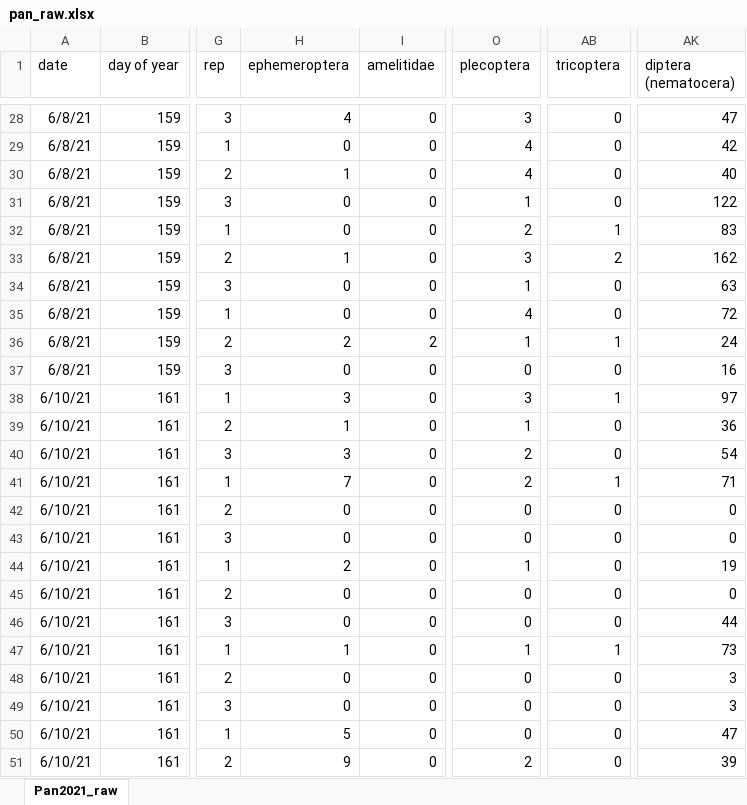
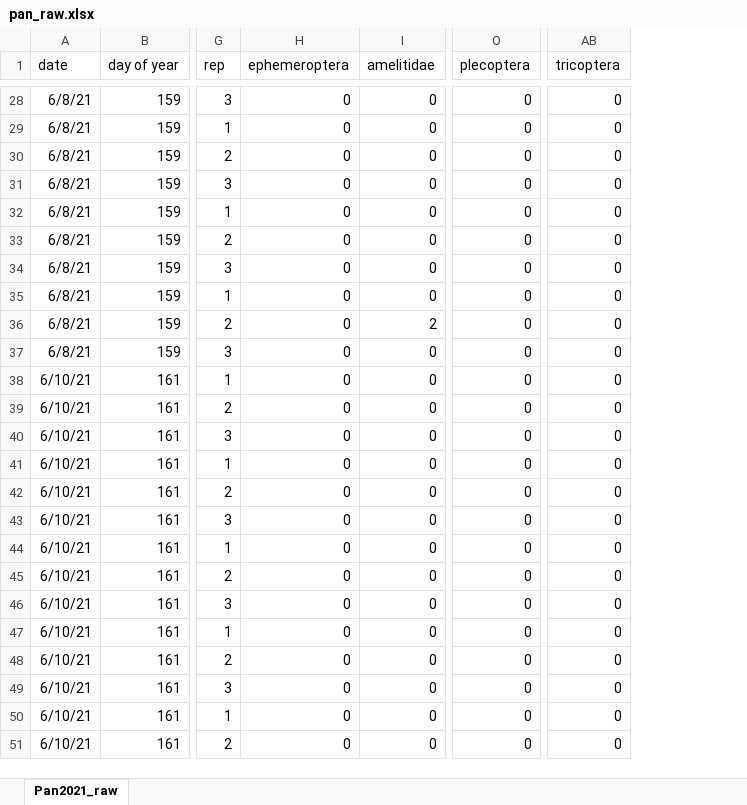
Before and after one commit to michfill/colman_macros, an Excel workbook: 0_Data/internal/BDA/Pan/pan_raw.xlsx, sheet Pan2021_raw, drawn as a sheet; only a part is shown, gaps mark what is left out; values as stored, in another font and other column widths than the file's, no borders; the diff covers the shown part only; the diff names each change by its address in the sheet, - before the commit and + after, or states it on an @@ line.

```diff
--- a/0_Data/internal/BDA/Pan/pan_raw.xlsx (sheet Pan2021_raw)
+++ b/0_Data/internal/BDA/Pan/pan_raw.xlsx (sheet Pan2021_raw)
-column AK (diptera (nematocera)), rows 28-51: 47 | 42 | 40 | 122 | 83 | 162 | 63 | 72 | 24 | 16 | 97 | 36 | 54 | 71 | 0 | 0 | 19 | 0 | 44 | 73 | 3 | 3 | 47 | 39
-H28 (ephemeroptera): 4
+H28 (ephemeroptera): 0
-O28 (plecoptera): 3
+O28 (plecoptera): 0
-O29:O30 (plecoptera): 4
+O29:O30 (plecoptera): 0
-H30 (ephemeroptera): 1
+H30 (ephemeroptera): 0
-O31 (plecoptera): 1
+O31 (plecoptera): 0
-O32 (plecoptera): 2
+O32 (plecoptera): 0
-AB32 (tricoptera): 1
+AB32 (tricoptera): 0
-H33 (ephemeroptera): 1
+H33 (ephemeroptera): 0
-O33 (plecoptera): 3
+O33 (plecoptera): 0
-AB33 (tricoptera): 2
+AB33 (tricoptera): 0
-O34 (plecoptera): 1
+O34 (plecoptera): 0
-O35 (plecoptera): 4
+O35 (plecoptera): 0
-H36 (ephemeroptera): 2
+H36 (ephemeroptera): 0
-O36 (plecoptera): 1
+O36 (plecoptera): 0
-AB36 (tricoptera): 1
+AB36 (tricoptera): 0
-H38 (ephemeroptera): 3
+H38 (ephemeroptera): 0
-O38 (plecoptera): 3
+O38 (plecoptera): 0
-AB38 (tricoptera): 1
+AB38 (tricoptera): 0
-H39 (ephemeroptera): 1
+H39 (ephemeroptera): 0
-O39 (plecoptera): 1
+O39 (plecoptera): 0
-H40 (ephemeroptera): 3
+H40 (ephemeroptera): 0
-O40:O41 (plecoptera): 2
+O40:O41 (plecoptera): 0
-H41 (ephemeroptera): 7
+H41 (ephemeroptera): 0
-AB41 (tricoptera): 1
+AB41 (tricoptera): 0
-H44 (ephemeroptera): 2
+H44 (ephemeroptera): 0
-O44 (plecoptera): 1
+O44 (plecoptera): 0
-H47 (ephemeroptera): 1
+H47 (ephemeroptera): 0
-O47 (plecoptera): 1
+O47 (plecoptera): 0
-AB47 (tricoptera): 1
+AB47 (tricoptera): 0
-H50 (ephemeroptera): 5
+H50 (ephemeroptera): 0
-H51 (ephemeroptera): 9
+H51 (ephemeroptera): 0
-O51 (plecoptera): 2
+O51 (plecoptera): 0
```
Also changed, not shown: 60 removed rows and 121 edited cells elsewhere in this sheet, formulas that keep their value, 0_Data/internal/BDA/Benthic/benthic_raw.xlsx, 0_Data/internal/BDA/Emergence/emergence_raw.xlsx, 1 other file.
